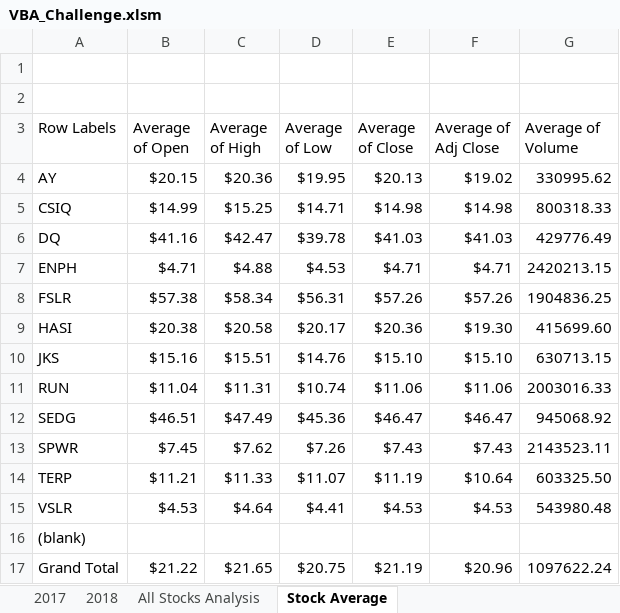
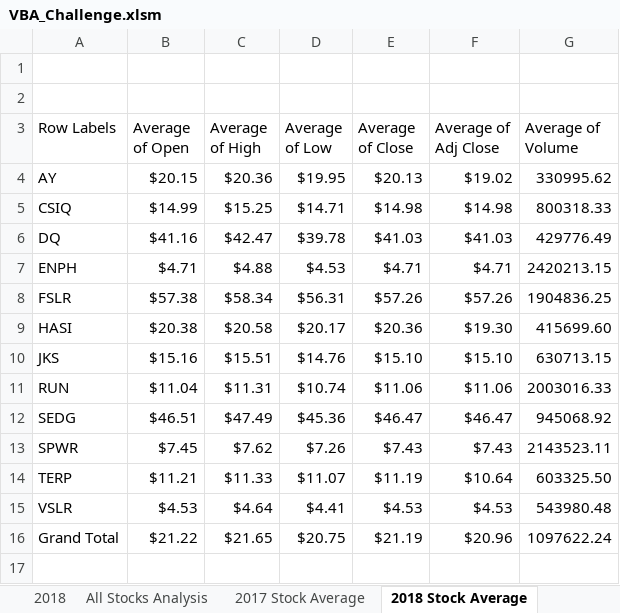
Before and after one commit to Jwag2128/stock-analysis, an Excel workbook: Resources/VBA_Challenge.xlsm, sheet 2018 Stock Average, drawn as a sheet; values as stored, in another font and other column widths than the file's, no borders; the diff names each change by its address in the sheet, - before the commit and + after, or states it on an @@ line.

```diff
--- a/Resources/VBA_Challenge.xlsm (sheet 2018 Stock Average)
+++ b/Resources/VBA_Challenge.xlsm (sheet 2018 Stock Average)
-sheet tab: Stock Average
+sheet tab: 2018 Stock Average
+sheet tab: 2017 Stock Average
-row 16: (blank)
```
Also changed, not shown: 3 other files.
